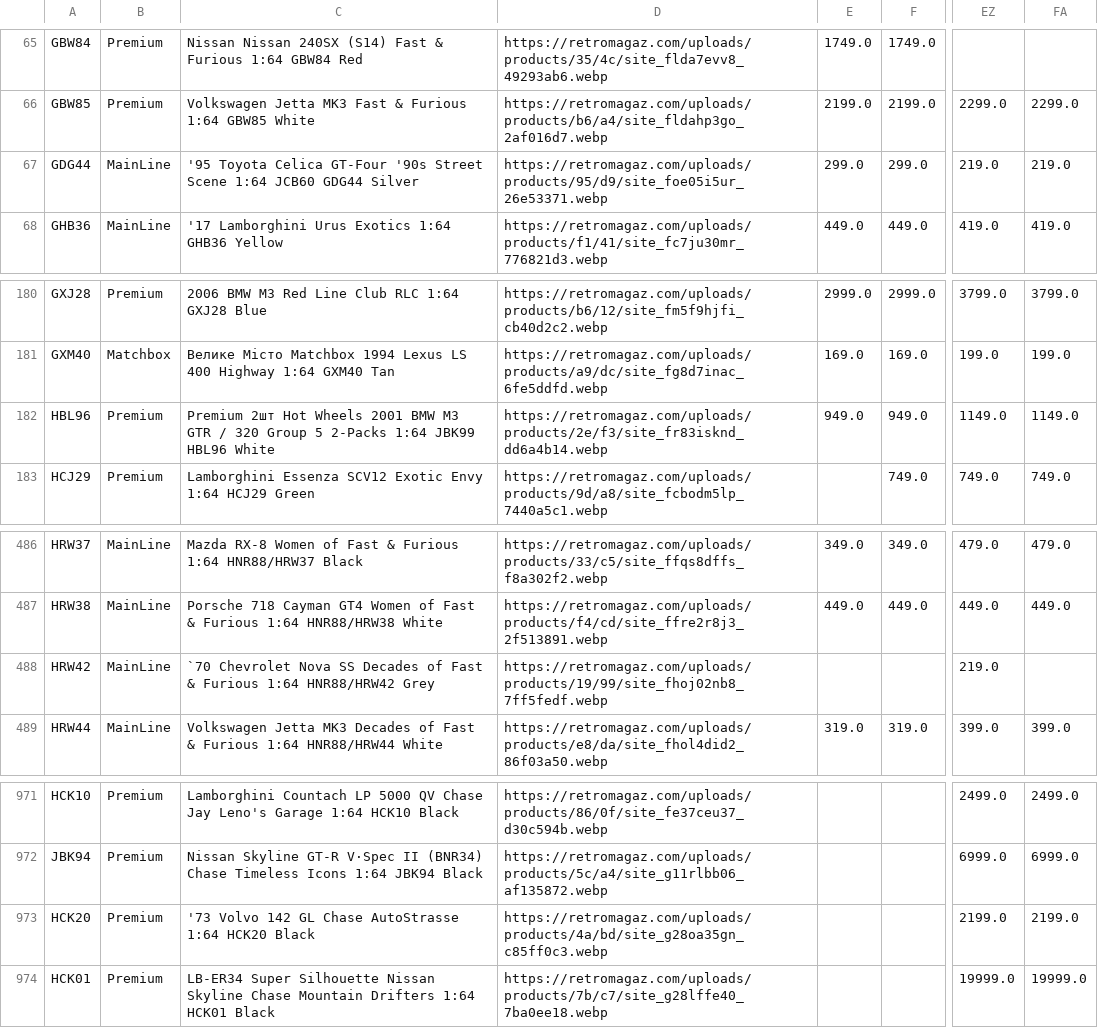
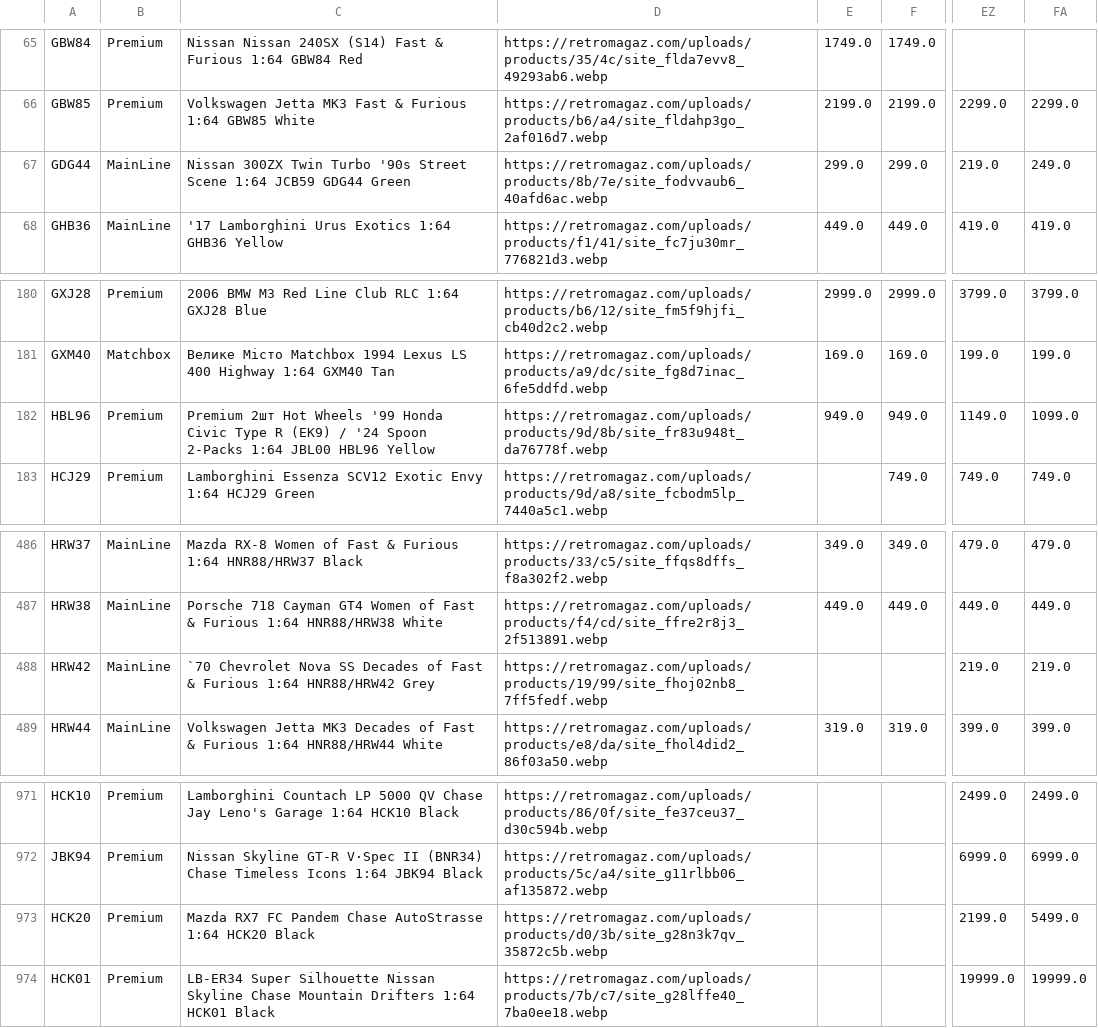
Before and after one commit to shady333/PriceParserRETRO, a CSV file: sell_car_prices.csv, drawn as a sheet; only a part is shown, gaps mark what is left out; the diff names each change by its address in the sheet, - before the commit and + after, or states it on an @@ line.

```diff
--- a/sell_car_prices.csv
+++ b/sell_car_prices.csv
-C67: '95 Toyota Celica GT-Four '90s Street Scene 1:64 JCB60 GDG44 Silver
+C67: Nissan 300ZX Twin Turbo '90s Street Scene 1:64 JCB59 GDG44 Green
-D67: https://retromagaz.com/uploads/products/95/d9/site_foe05i5ur_26e53371.webp
+D67: https://retromagaz.com/uploads/products/8b/7e/site_fodvvaub6_40afd6ac.webp
-FA67: 219.0
+FA67: 249.0
-C182: …Hot Wheels 2001 BMW M3 GTR / 320 Group 5 2-Packs 1:64 JBK99 HBL96 White
+C182: …Hot Wheels '99 Honda Civic Type R (EK9) / '24 Spoon 2-Packs 1:64 JBL00 HBL96 Yellow
-D182: https://retromagaz.com/uploads/products/2e/f3/site_fr83isknd_dd6a4b14.webp
+D182: https://retromagaz.com/uploads/products/9d/8b/site_fr83u948t_da76778f.webp
-FA182: 1149.0
+FA182: 1099.0
-FA488: (empty)
+FA488: 219.0
-C973: '73 Volvo 142 GL Chase AutoStrasse…
+C973: Mazda RX7 FC Pandem Chase AutoStrasse…
-D973: https://retromagaz.com/uploads/products/4a/bd/site_g28oa35gn_c85ff0c3.webp
+D973: https://retromagaz.com/uploads/products/d0/3b/site_g28n3k7qv_35872c5b.webp
-FA973: 2199.0
+FA973: 5499.0
```
Also changed, not shown: 3 other files.
